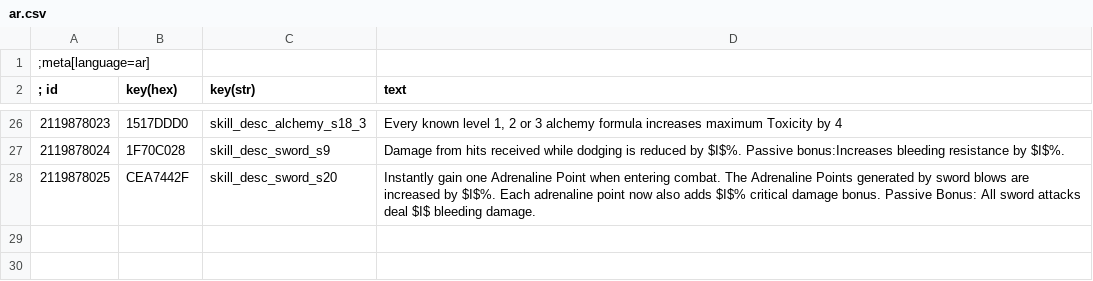
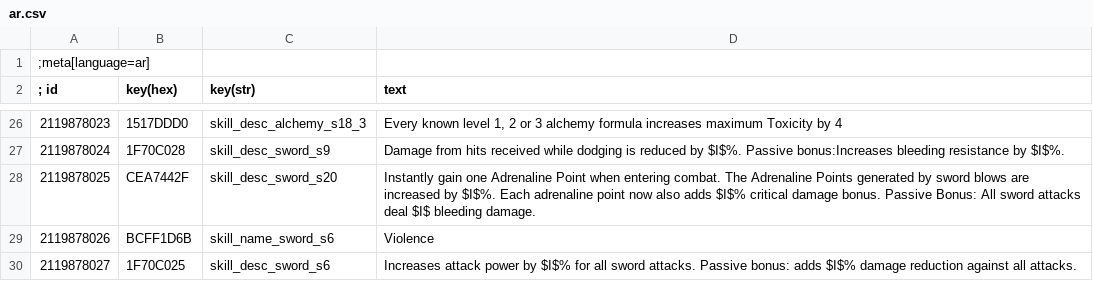
Before and after one commit to dragnilar/ModDragnilarEdit, a CSV file: DragnilarEdit/strings/CSV/ar.csv, drawn as a sheet; only a part is shown, gaps mark what is left out.

Commit message:
Changed sunder armor to violence, moved sunder armor to crushing blows

```diff
--- a/DragnilarEdit/strings/CSV/ar.csv
+++ b/DragnilarEdit/strings/CSV/ar.csv
@@ -28 +28,3 @@
 2119878025|CEA7442F|skill_desc_sword_s20|Instantly gain one Adrenaline Point when entering combat. The Adrenaline Points generated by sword blows are increased by $I$%. Each adrenaline point now also adds $I$% critical damage bonus. Passive Bonus: All sword attacks deal $I$ bleeding damage.
+2119878026|BCFF1D6B|skill_name_sword_s6|Violence
+2119878027|1F70C025|skill_desc_sword_s6|Increases attack power by $I$% for all sword attacks. Passive bonus: adds $I$% damage reduction against all attacks.
```
Also changed, not shown: DragnilarEdit/strings/CSV/br.csv, DragnilarEdit/strings/CSV/cz.csv, 38 other files.
